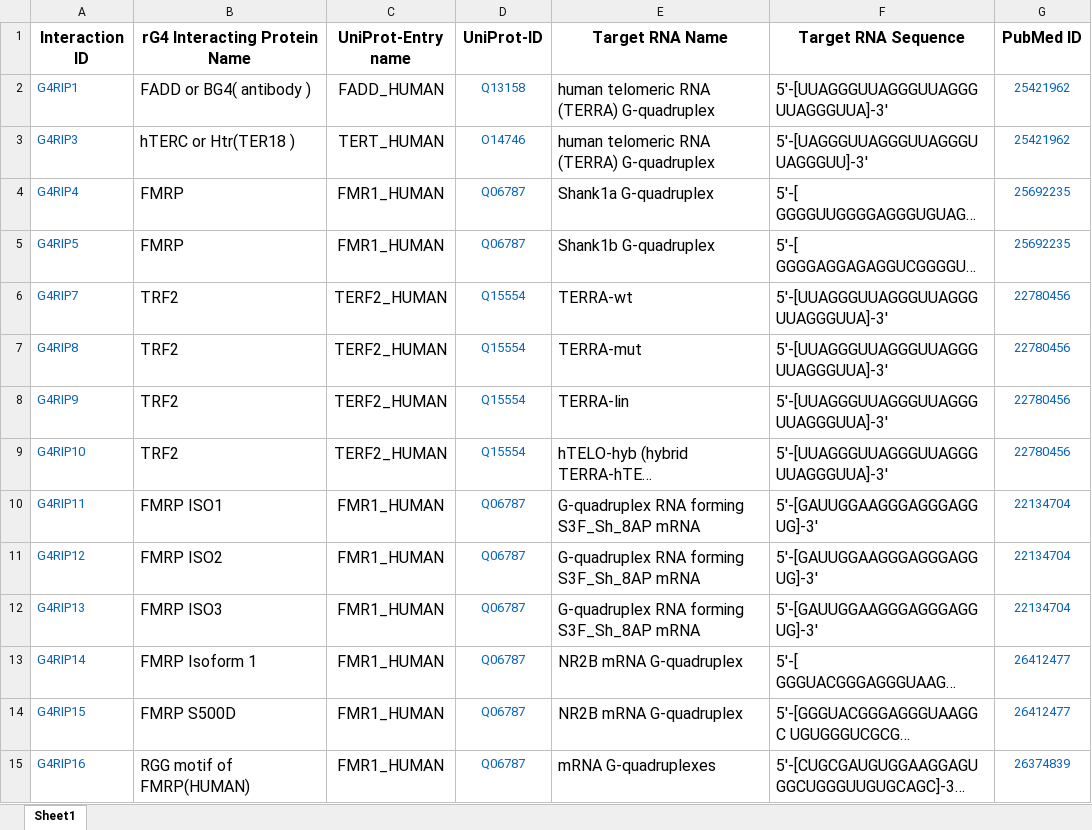
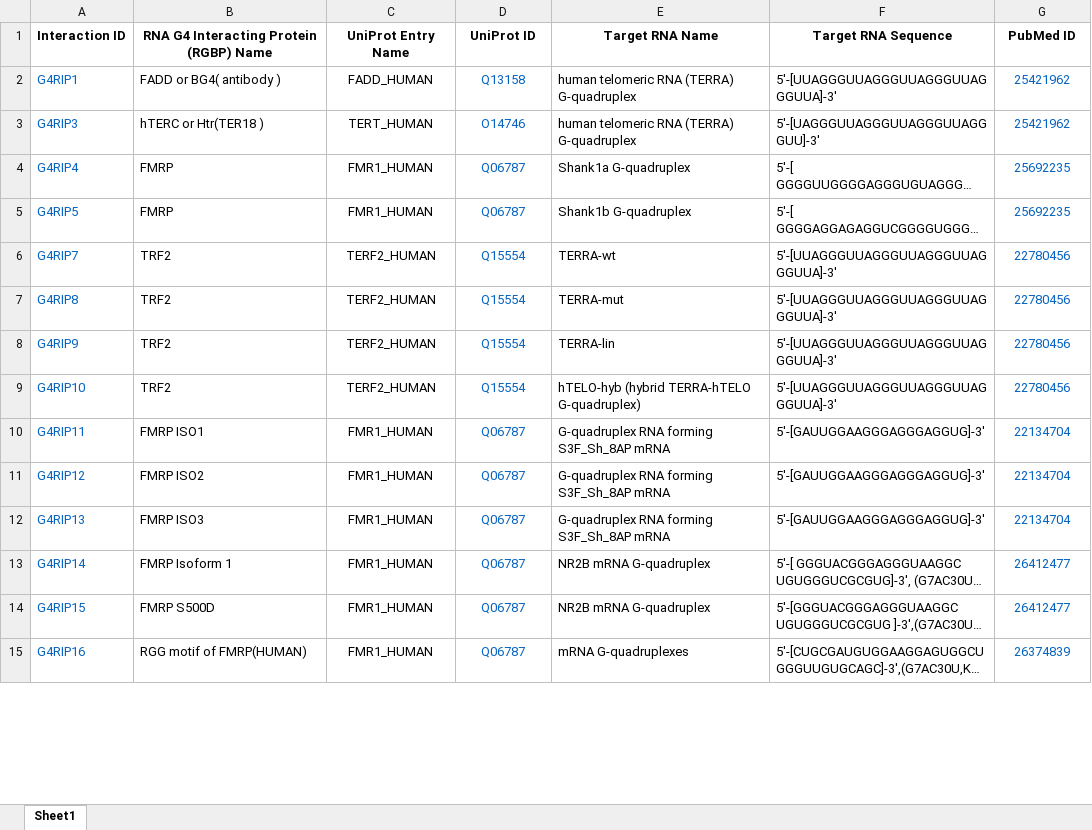
Before and after one commit to BDLab-G4/CanLncG4, an Excel workbook: python_server/RG4-binding-proteins/B.xlsx, sheet Sheet1, drawn as a sheet; only a part is shown; long unchanged cells end in …; values as stored, in another font and other column widths than the file's, no borders; the diff covers the shown part only; the diff names each change by its address in the sheet, - before the commit and + after, or states it on an @@ line.

```diff
--- a/python_server/RG4-binding-proteins/B.xlsx (sheet Sheet1)
+++ b/python_server/RG4-binding-proteins/B.xlsx (sheet Sheet1)
@@ A1:G1 text size: smaller @@
-B1: rG4 Interacting Protein Name
+B1: RNA G4 Interacting Protein (RGBP) Name
-C1: UniProt-Entry name
+C1: UniProt Entry Name
-D1: UniProt-ID
+D1: UniProt ID
@@ B2:C15 text size: smaller @@
@@ E2:F15 text size: smaller @@
```
Also changed, not shown: 20 edited cells and cell formats elsewhere in this sheet, python_server/LncRNA-interaction-partners/A.xlsx, python_server/LncRNA-interaction-partners/C.xlsx, 21 other files.
